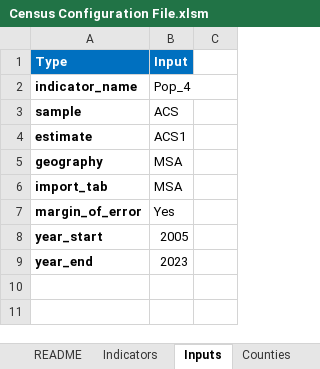
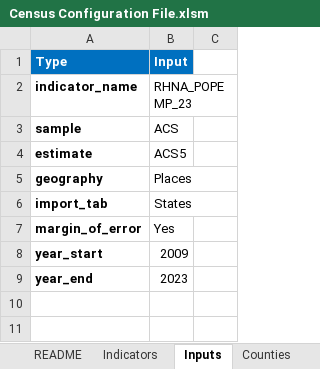
Before and after one commit to SACOG/Regional-Monitoring, an Excel workbook: Indicator_Gen/Data/Census/config/Census Configuration File.xlsm, sheet Inputs, drawn as a sheet; only a part is shown; values as stored, in another font and other column widths than the file's, no borders; the diff names each change by its address in the sheet, - before the commit and + after, or states it on an @@ line.

```diff
--- a/Indicator_Gen/Data/Census/config/Census Configuration File.xlsm (sheet Inputs)
+++ b/Indicator_Gen/Data/Census/config/Census Configuration File.xlsm (sheet Inputs)
-B2 (Input): Pop_4
+B2 (Input): RHNA_POPEMP_23
-B4 (Input): ACS1
+B4 (Input): ACS5
-B5 (Input): MSA
+B5 (Input): Places
-B6 (Input): MSA
+B6 (Input): States
-B8 (Input): 2005
+B8 (Input): 2009
```
Also changed, not shown: sheet ACS, sheet MSA, sheet Indicators, hidden cells, 13 other files.
